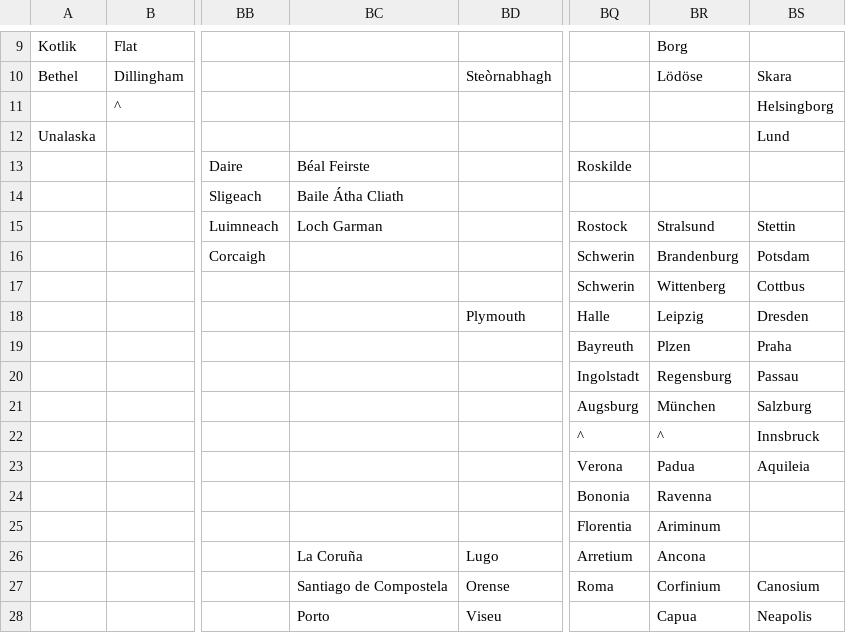
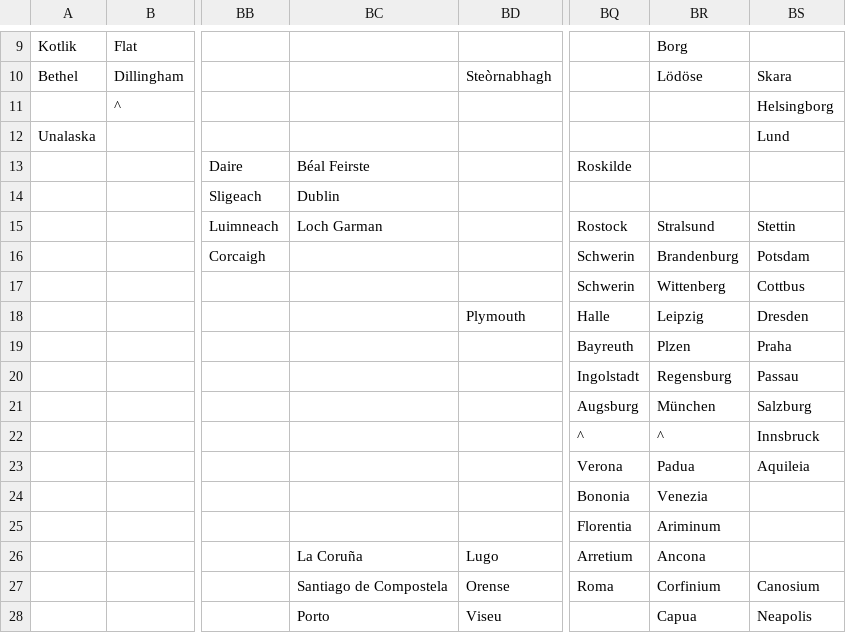
Before and after one commit to proompter-deluxe/Dawn-of-Civilization, a CSV file: Assets/Maps/Cities.csv, drawn as a sheet; only a part is shown, gaps mark what is left out; the diff names each change by its address in the sheet, - before the commit and + after, or states it on an @@ line.

```diff
--- a/Assets/Maps/Cities.csv
+++ b/Assets/Maps/Cities.csv
-BC14: Baile Átha Cliath
+BC14: Dublin
-BR24: Ravenna
+BR24: Venezia
```
Also changed, not shown: Assets/Maps/Translations/Arabic.csv, Assets/Maps/Translations/Byzantine.csv, 30 other files.
